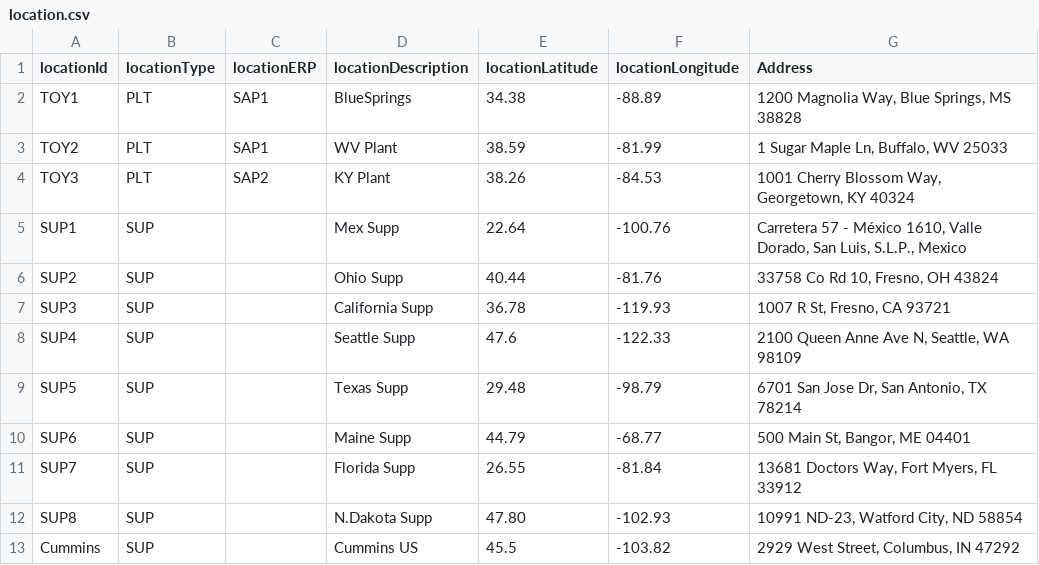
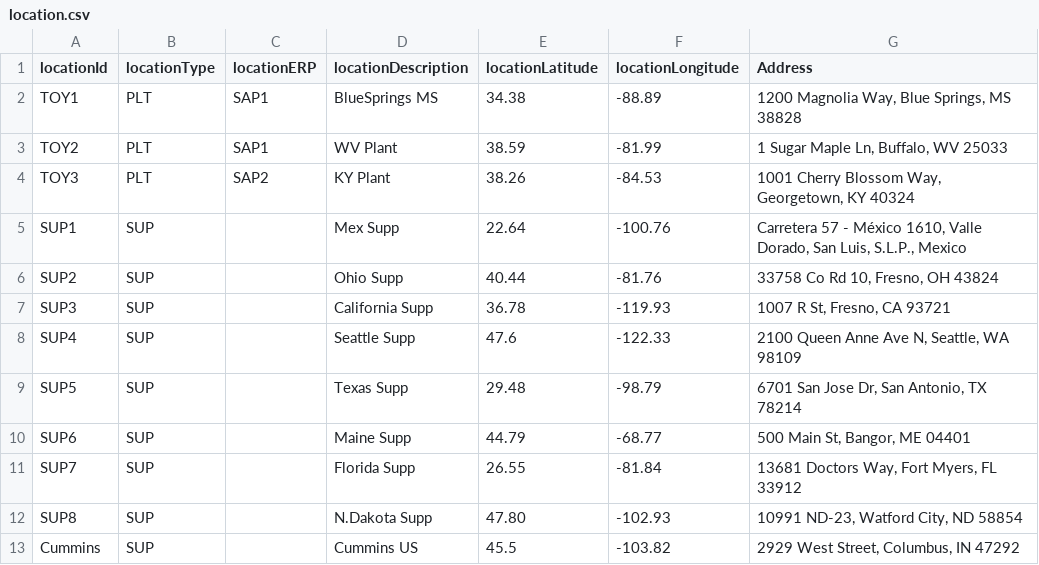
Before and after one commit to hsuyuming/SupplyChainGraph, a CSV file: location.csv, drawn as a sheet.

Commit message:
Update location.csv

```diff
--- a/location.csv
+++ b/location.csv
@@ -1,3 +1,3 @@
 locationId,locationType,locationERP,locationDescription,locationLatitude,locationLongitude,Address
-TOY1,PLT,SAP1,BlueSprings,34.38,-88.89,"1200 Magnolia Way, Blue Springs, MS 38828"
+TOY1,PLT,SAP1,BlueSprings MS,34.38,-88.89,"1200 Magnolia Way, Blue Springs, MS 38828"
 TOY2,PLT,SAP1,WV Plant,38.59,-81.99,"1 Sugar Maple Ln, Buffalo, WV 25033"
```
